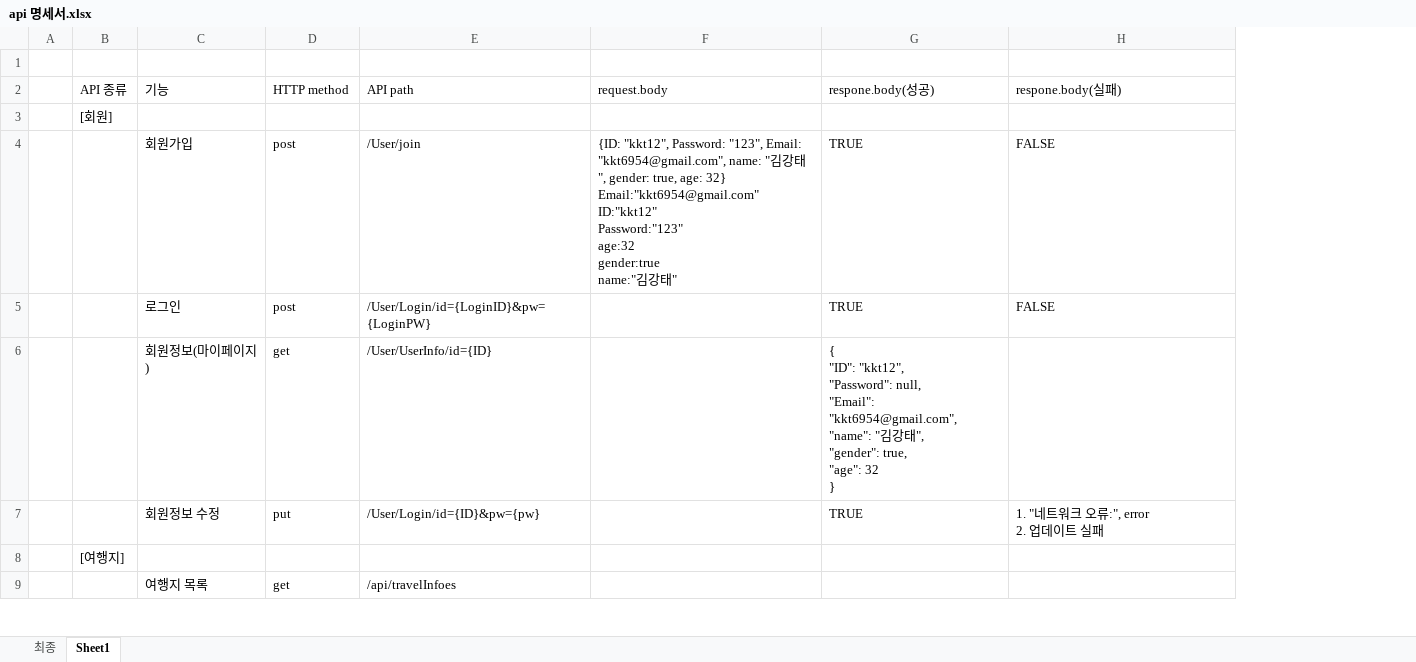
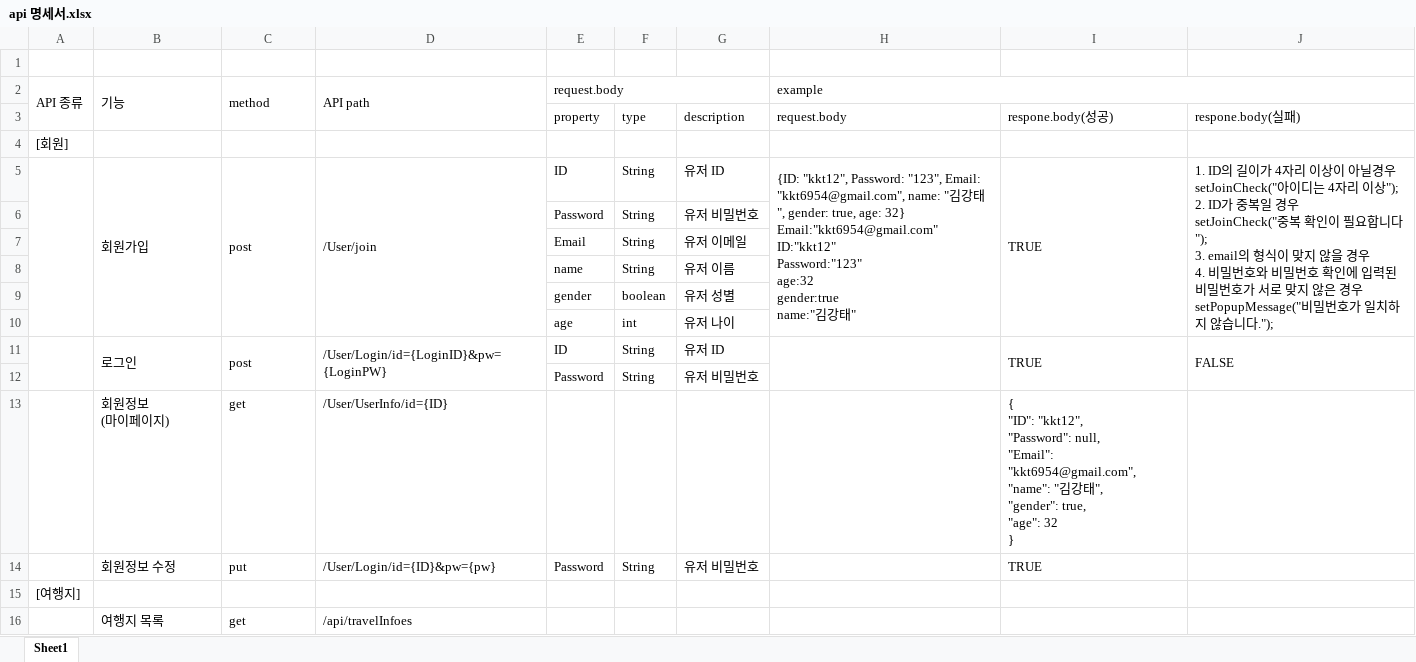
Before and after one commit to tnwjd121/240704-project, an Excel workbook: etc/api 명세서.xlsx, sheet Sheet1, drawn as a sheet; only a part is shown; values as stored, in another font and other column widths than the file's, no cell formats; removed rows and columns are numbered as before the commit, all else as after; ↵ is a line break in a cell; the diff covers the shown part only; the diff names each change by its address in the sheet, - before the commit and + after, or states it on an @@ line.

```diff
--- a/etc/api 명세서.xlsx (sheet Sheet1)
+++ b/etc/api 명세서.xlsx (sheet Sheet1)
-sheet tab: 최종
-column A, empty
+column E (request.body), row 5: ID; row 11: ID; row 14: Password
+column F, row 5: String; row 11: String; row 14: String
+column G, row 5: 유저 ID; row 11: 유저 ID; row 14: 유저 비밀번호
+A2:A3 merged
+B2:B3 merged
-C2: HTTP method
+C2: method
+C2:C3 merged
+D2:D3 merged
-H2: request.body
+H2: example
+H2:J2 merged
-I2: respone.body(성공)
+I2: (empty)
-J2: respone.body(실패)
+J2: (empty)
+row 3:  |  |  |  | property | type | description | request.body | respone.body(성공) | respone.body(실패)
+A5:A10 merged
+B5:B10 merged
+C5:C10 merged
+D5:D10 merged
+H5:H10 merged
+I5:I10 merged
-J5: FALSE
+J5: 1. ID의 길이가 4자리 이상이 아닐경우 ↵ setJoinCheck("아이디는 4자리 이상"); ↵ 2. ID가 중복일 경우 ↵ setJoinCheck("중복 확인이 필요합니다"); ↵ 3. email의 형식이 맞지 않을 경우 ↵ 4. 비밀번호와 비밀번호 확인에 입력된 비밀번호가 서로 맞지 않은 경우 ↵ setPopupMessage("비밀번호가 일치하지 않습니다.");
+J5:J10 merged
+row 6:  |  |  |  | Password | String | 유저 비밀번호
+row 7:  |  |  |  | Email | String | 유저 이메일
+row 8:  |  |  |  | name | String | 유저 이름
+row 9:  |  |  |  | gender | boolean | 유저 성별
+row 10:  |  |  |  | age | int | 유저 나이
+A11:A12 merged
+B11:B12 merged
+C11:C12 merged
+D11:D12 merged
+H11:H12 merged
+I11:I12 merged
+J11:J12 merged
+row 12:  |  |  |  | Password | String | 유저 비밀번호
-B13 (기능): 회원정보(마이페이지)
+B13 (기능): 회원정보 ↵ (마이페이지)
-J14: 1. "네트워크 오류:", error ↵ 2. 업데이트 실패
+J14: (empty)
```
Also changed, not shown: 32 added rows, 1 removed row, 8 edited cells and merged cells elsewhere in this sheet, cell formats, 3 other files.
